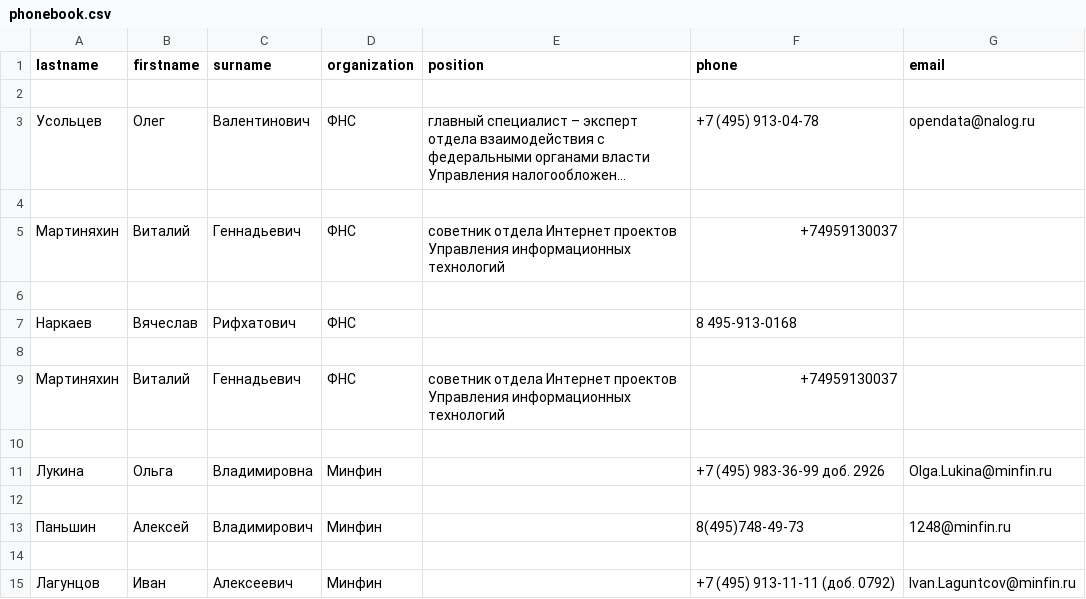
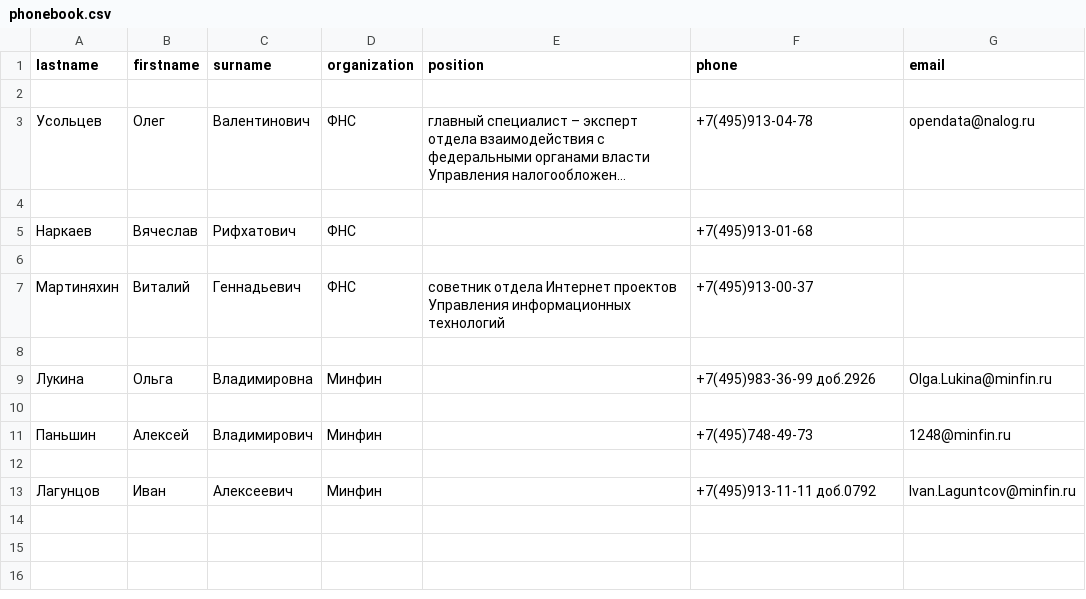
Before and after one commit to PotekhinVadim/HW_advancedPY_HW2, a CSV file: phonebook.csv, drawn as a sheet; long unchanged cells end in …; removed rows and columns are numbered as before the commit, all else as after; the diff names each change by its address in the sheet, - before the commit and + after, or states it on an @@ line.

```diff
--- a/phonebook.csv
+++ b/phonebook.csv
-F3 (phone): +7 (495) 913-04-78
+F3 (phone): +7(495)913-04-78
-row 5: Мартиняхин | Виталий | Геннадьевич | ФНС | cоветник отдела Интернет проектов Управления информационных технологий | +74959130037
+row 5: Наркаев | Вячеслав | Рифхатович | ФНС |  | +7(495)913-01-68
-row 7: Наркаев | Вячеслав | Рифхатович | ФНС |  | 8 495-913-0168
+row 7: Мартиняхин | Виталий | Геннадьевич | ФНС | cоветник отдела Интернет проектов Управления информационных технологий | +7(495)913-00-37
-row 9: Мартиняхин | Виталий | Геннадьевич | ФНС | cоветник отдела Интернет проектов Управления информационных технологий | +74959130037
+row 9: Лукина | Ольга | Владимировна | Минфин |  | +7(495)983-36-99 доб.2926 | Olga.Lukina@minfin.ru
-row 11: Лукина | Ольга | Владимировна | Минфин |  | +7 (495) 983-36-99 доб. 2926 | Olga.Lukina@minfin.ru
+row 11: Паньшин | Алексей | Владимирович | Минфин |  | +7(495)748-49-73 | 1248@minfin.ru
-row 13: Паньшин | Алексей | Владимирович | Минфин |  | 8(495)748-49-73 | 1248@minfin.ru
-row 14: (empty)
-F13 (phone): +7 (495) 913-11-11 (доб. 0792)
+F13 (phone): +7(495)913-11-11 доб.0792
```
Also changed, not shown: 1 other file.
